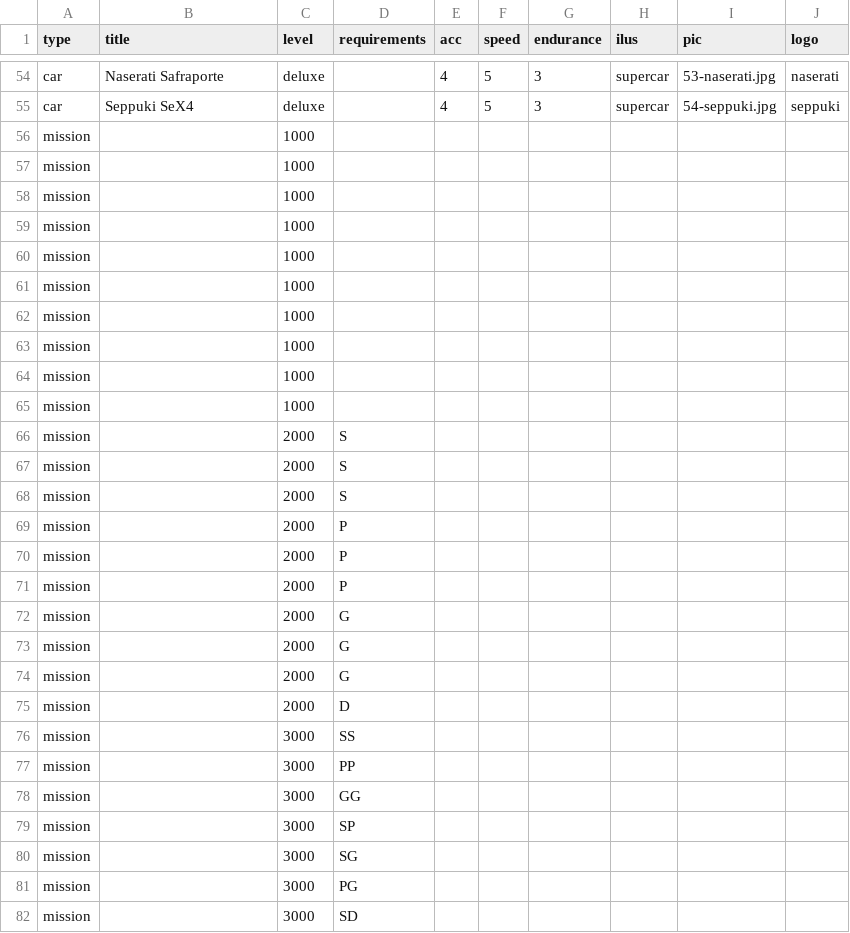
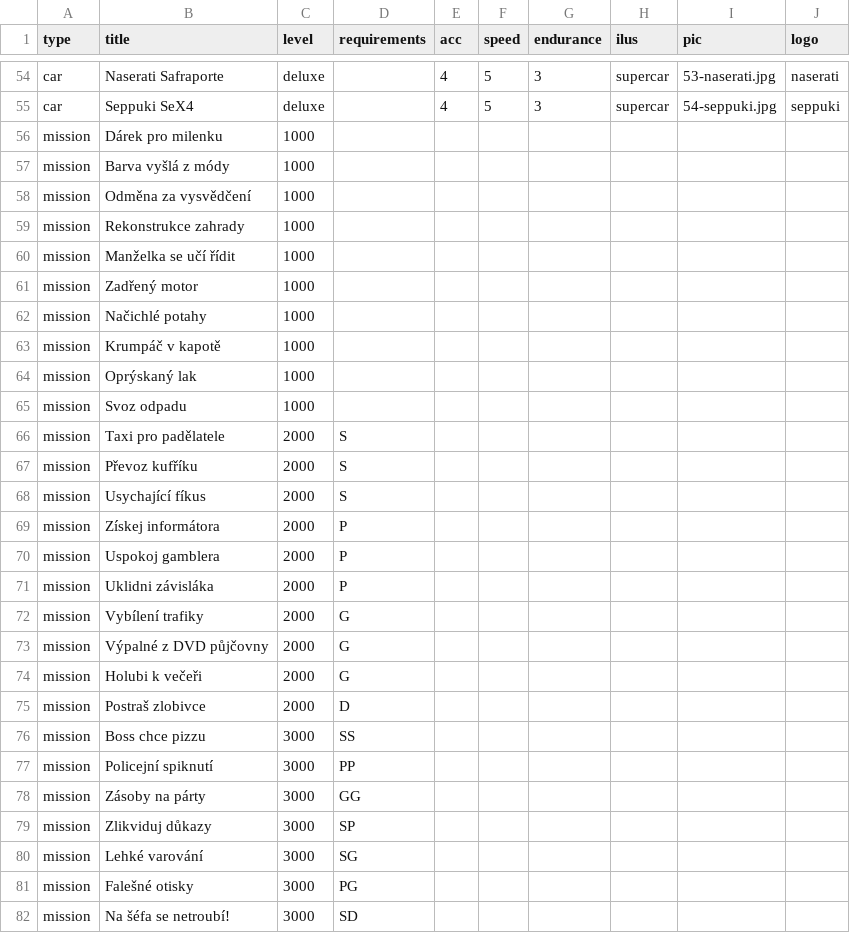
Before and after one commit to jerrylabs/card-generator, a CSV file: kta/cards.csv, drawn as a sheet; only a part is shown, gaps mark what is left out; the diff covers the shown part only.

```diff
--- a/kta/cards.csv
+++ b/kta/cards.csv
@@ -55,28 +55,28 @@ car,Naserati Safraporte,deluxe,,4,5,3,supercar,53-naserati.jpg,naserati
 car,Seppuki SeX4,deluxe,,4,5,3,supercar,54-seppuki.jpg,seppuki
-mission,,1000,,,,,,,
-mission,,1000,,,,,,,
-mission,,1000,,,,,,,
-mission,,1000,,,,,,,
-mission,,1000,,,,,,,
-mission,,1000,,,,,,,
-mission,,1000,,,,,,,
-mission,,1000,,,,,,,
-mission,,1000,,,,,,,
-mission,,1000,,,,,,,
-mission,,2000,S,,,,,,
-mission,,2000,S,,,,,,
-mission,,2000,S,,,,,,
-mission,,2000,P,,,,,,
-mission,,2000,P,,,,,,
-mission,,2000,P,,,,,,
-mission,,2000,G,,,,,,
-mission,,2000,G,,,,,,
-mission,,2000,G,,,,,,
-mission,,2000,D,,,,,,
-mission,,3000,SS,,,,,,
-mission,,3000,PP,,,,,,
-mission,,3000,GG,,,,,,
-mission,,3000,SP,,,,,,
-mission,,3000,SG,,,,,,
-mission,,3000,PG,,,,,,
-mission,,3000,SD,,,,,,
+mission,Dárek pro milenku,1000,,,,,,,
+mission,Barva vyšlá z módy,1000,,,,,,,
+mission,Odměna za vysvědčení,1000,,,,,,,
+mission,Rekonstrukce zahrady,1000,,,,,,,
+mission,Manželka se učí řídit,1000,,,,,,,
+mission,Zadřený motor,1000,,,,,,,
+mission,Načichlé potahy,1000,,,,,,,
+mission,Krumpáč v kapotě,1000,,,,,,,
+mission,Oprýskaný lak,1000,,,,,,,
+mission,Svoz odpadu,1000,,,,,,,
+mission,Taxi pro padělatele,2000,S,,,,,,
+mission,Převoz kufříku,2000,S,,,,,,
+mission,Usychající fíkus,2000,S,,,,,,
+mission,Získej informátora,2000,P,,,,,,
+mission,Uspokoj gamblera,2000,P,,,,,,
+mission,Uklidni závisláka,2000,P,,,,,,
+mission,Vybílení trafiky,2000,G,,,,,,
+mission,Výpalné z DVD půjčovny,2000,G,,,,,,
+mission,Holubi k večeři,2000,G,,,,,,
+mission,Postraš zlobivce,2000,D,,,,,,
+mission,Boss chce pizzu,3000,SS,,,,,,
+mission,Policejní spiknutí,3000,PP,,,,,,
+mission,Zásoby na párty,3000,GG,,,,,,
+mission,Zlikviduj důkazy,3000,SP,,,,,,
+mission,Lehké varování,3000,SG,,,,,,
+mission,Falešné otisky,3000,PG,,,,,,
+mission,Na šéfa se netroubí!,3000,SD,,,,,,
```
Also changed, not shown: 27 edited cells elsewhere in this file, 10 other files.
